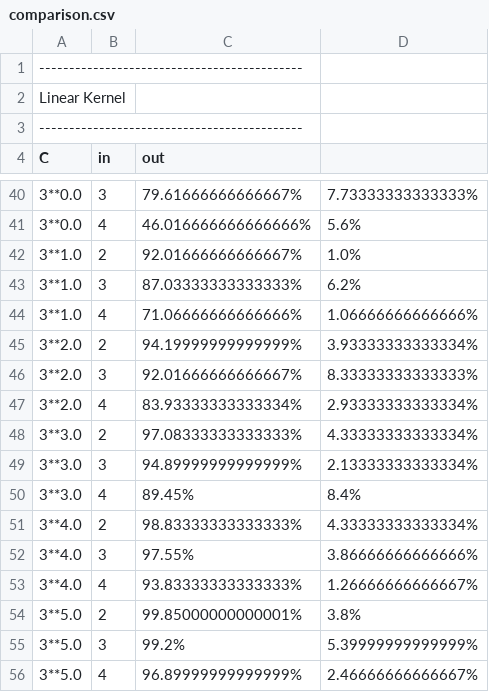
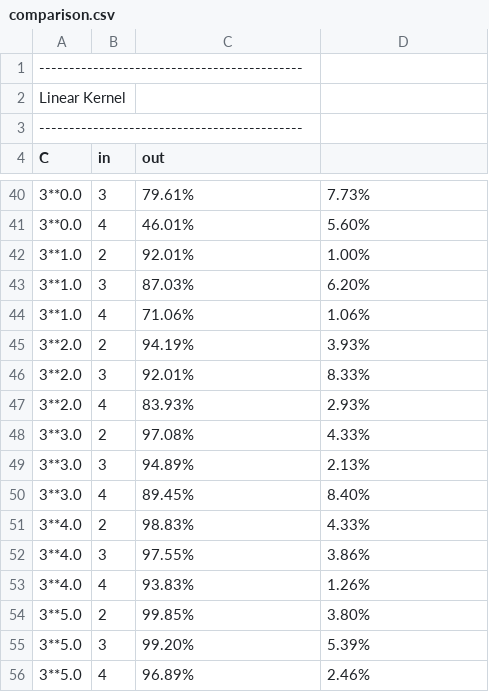
Before and after one commit to skodborg/machine-learning, a CSV file: handin2/comparison.csv, drawn as a sheet; only a part is shown, gaps mark what is left out; the diff covers the shown part only; the diff names each change by its address in the sheet, - before the commit and + after, or states it on an @@ line.

```diff
--- a/handin2/comparison.csv
+++ b/handin2/comparison.csv
-C40 (out): 79.61666666666667%
+C40 (out): 79.61%
-D40: 7.73333333333333%
+D40: 7.73%
-C41 (out): 46.016666666666666%
+C41 (out): 46.01%
-D41: 5.6%
+D41: 5.60%
-C42 (out): 92.01666666666667%
+C42 (out): 92.01%
-D42: 1.0%
+D42: 1.00%
-C43 (out): 87.03333333333333%
+C43 (out): 87.03%
-D43: 6.2%
+D43: 6.20%
-C44 (out): 71.06666666666666%
+C44 (out): 71.06%
-D44: 1.06666666666666%
+D44: 1.06%
-C45 (out): 94.19999999999999%
+C45 (out): 94.19%
-D45: 3.93333333333334%
+D45: 3.93%
-C46 (out): 92.01666666666667%
+C46 (out): 92.01%
-D46: 8.33333333333333%
+D46: 8.33%
-C47 (out): 83.93333333333334%
+C47 (out): 83.93%
-D47: 2.93333333333334%
+D47: 2.93%
-C48 (out): 97.08333333333333%
+C48 (out): 97.08%
-D48: 4.33333333333334%
+D48: 4.33%
-C49 (out): 94.89999999999999%
+C49 (out): 94.89%
-D49: 2.13333333333334%
+D49: 2.13%
-D50: 8.4%
+D50: 8.40%
-C51 (out): 98.83333333333333%
+C51 (out): 98.83%
-D51: 4.33333333333334%
+D51: 4.33%
-D52: 3.86666666666666%
+D52: 3.86%
-C53 (out): 93.83333333333333%
+C53 (out): 93.83%
-D53: 1.26666666666667%
+D53: 1.26%
-C54 (out): 99.85000000000001%
+C54 (out): 99.85%
-D54: 3.8%
+D54: 3.80%
-C55 (out): 99.2%
+C55 (out): 99.20%
-D55: 5.39999999999999%
+D55: 5.39%
-C56 (out): 96.89999999999999%
+C56 (out): 96.89%
-D56: 2.46666666666667%
+D56: 2.46%
```
Also changed, not shown: 54 edited cells elsewhere in this file.
